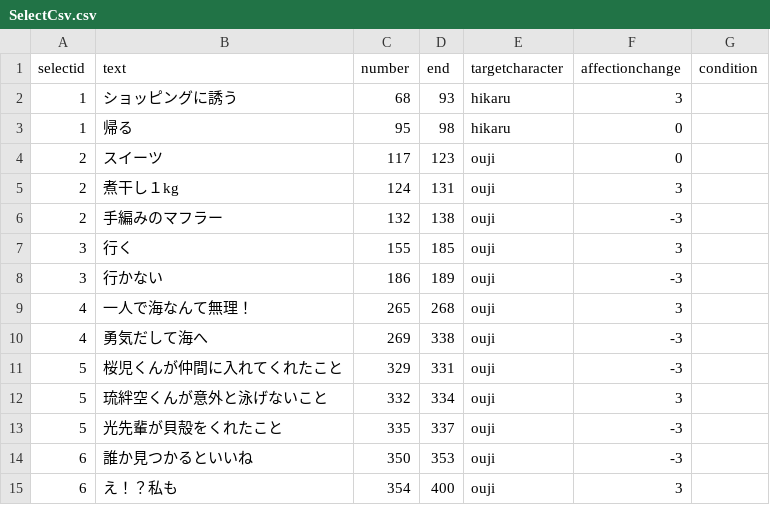
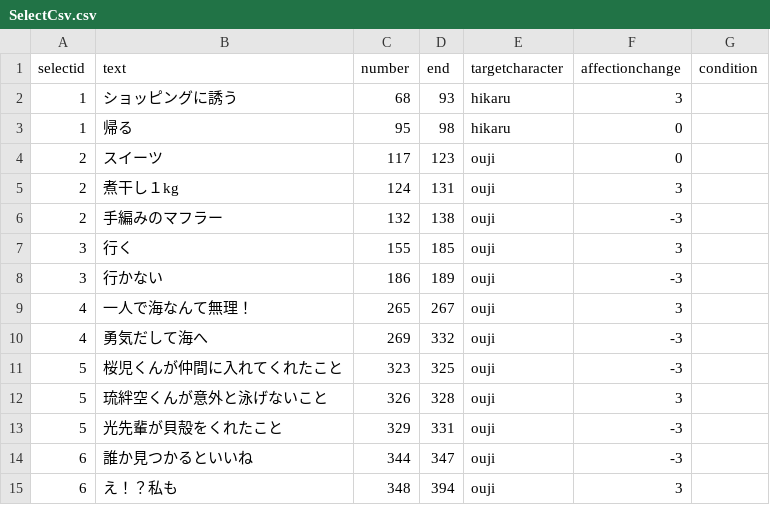
Before and after one commit to medai147/OG-3, a CSV file: OG3/Assets/StreamingAssets/SelectCsv.csv, drawn as a sheet.

```diff
--- a/OG3/Assets/StreamingAssets/SelectCsv.csv
+++ b/OG3/Assets/StreamingAssets/SelectCsv.csv
@@ -8,8 +8,8 @@
 3,行かない,186,189,ouji,-3,
-4,一人で海なんて無理！,265,268,ouji,3,
-4,勇気だして海へ,269,338,ouji,-3,
-5,桜児くんが仲間に入れてくれたこと,329,331,ouji,-3,
-5,琉絆空くんが意外と泳げないこと,332,334,ouji,3,
-5,光先輩が貝殻をくれたこと,335,337,ouji,-3,
-6,誰か見つかるといいね,350,353,ouji,-3,
-6,え！？私も,354,400,ouji,3,
+4,一人で海なんて無理！,265,267,ouji,3,
+4,勇気だして海へ,269,332,ouji,-3,
+5,桜児くんが仲間に入れてくれたこと,323,325,ouji,-3,
+5,琉絆空くんが意外と泳げないこと,326,328,ouji,3,
+5,光先輩が貝殻をくれたこと,329,331,ouji,-3,
+6,誰か見つかるといいね,344,347,ouji,-3,
+6,え！？私も,348,394,ouji,3,
```
Also changed, not shown: OG3/Assets/StreamingAssets/StoryCsv.csv, 35 other files.
